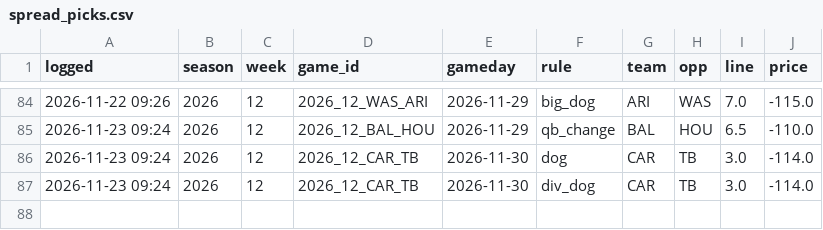
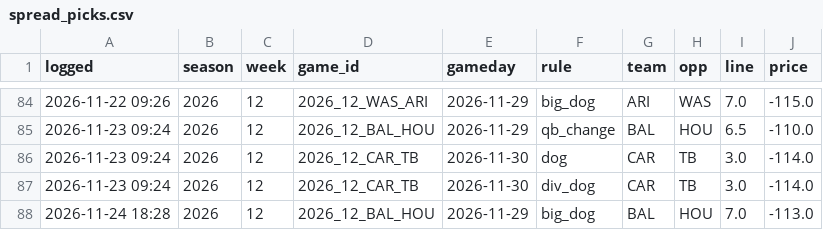
Before and after one commit to The-Brogram/AllThingsSports, a CSV file: model/output/spread_picks.csv, drawn as a sheet; only a part is shown, gaps mark what is left out; the diff names each change by its address in the sheet, - before the commit and + after, or states it on an @@ line.

```diff
--- a/model/output/spread_picks.csv
+++ b/model/output/spread_picks.csv
+row 88: 2026-11-24 18:28 | 2026 | 12 | 2026_12_BAL_HOU | 2026-11-29 | big_dog | BAL | HOU | 7.0 | -113.0
```
Also changed, not shown: 22 other files.
